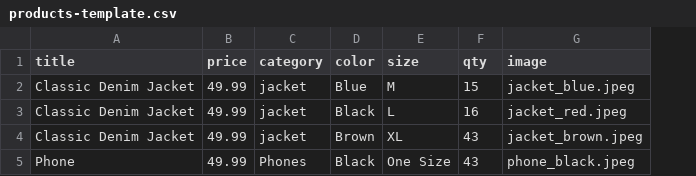
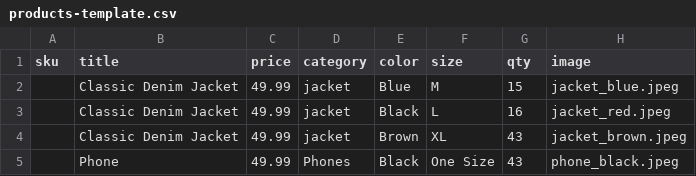
Before and after one commit to kalash-qbatch/training2026, a CSV file: public/templates/products-template.csv, drawn as a sheet; the diff names each change by its address in the sheet, - before the commit and + after, or states it on an @@ line.

Commit message:
bulk upload products task done

```diff
--- a/public/templates/products-template.csv
+++ b/public/templates/products-template.csv
+column A (sku), empty
```
Also changed, not shown: 35 other files.
